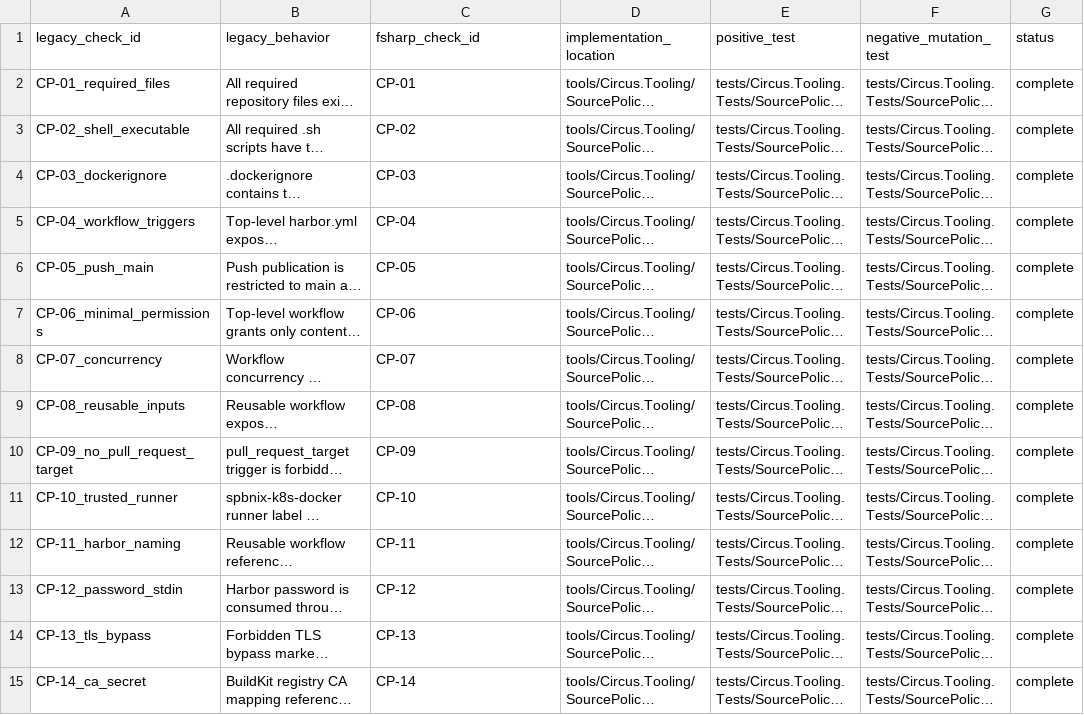
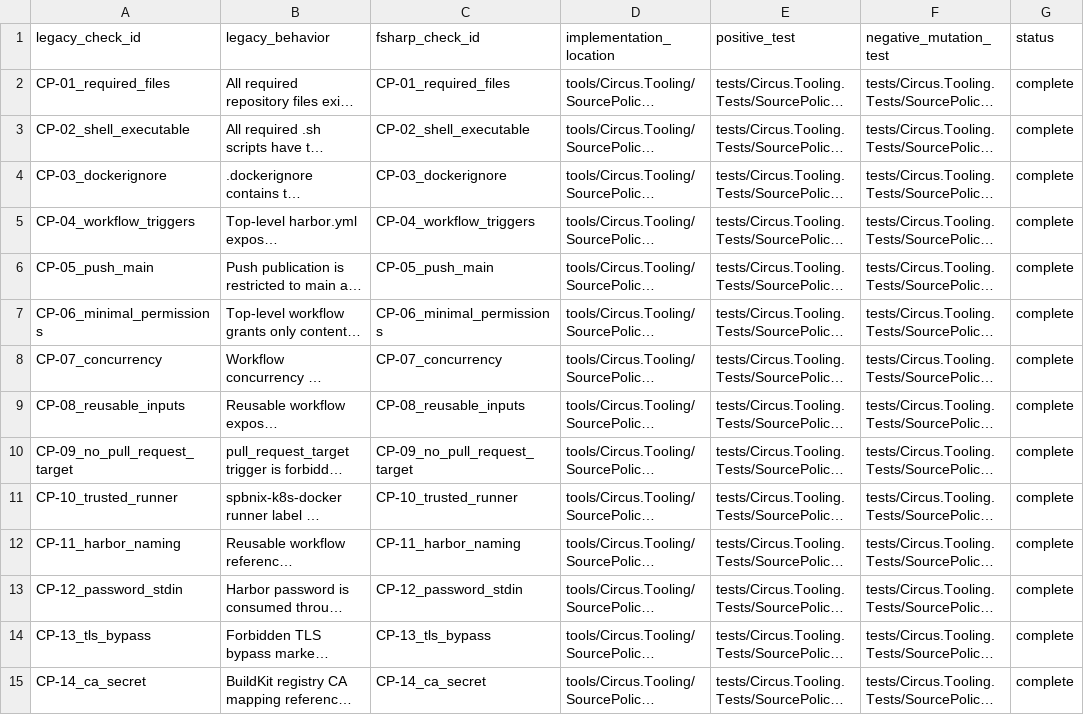
Before and after one commit to s1onique/thecircus, a CSV file: factory/container-policy-parity.csv, drawn as a sheet; only a part is shown; long unchanged cells end in …; the diff covers the shown part only; the diff names each change by its address in the sheet, - before the commit and + after, or states it on an @@ line.

Commit message:
P1-1: CSV exact identity, duplicateIds helper, isolated unknown proof
1. Update factory/container-policy-parity.csv to use exact concrete
   identity from production metadata. The previous fsharp_check_id
   values used family prefix (CP-01) while production uses the full
   CP-01_required_files form. Updated all 31 rows to match exactly.

2. Extract pure duplicateIds helper in Parity.fs. Uses List.groupBy
   to detect duplicates BEFORE Set.ofList/Map.ofList construction.
   Used in validate for both csvLegacyIds and productionIds.

3. Fix unknown-FsharpCheckId proof: only mutate FsharpCheckId,
   keep LegacyCheckId canonical. Assert both UnknownIdentities
   (CP-99_extra_check reported) AND FieldMismatches
   (CP-10_trusted_runner vs CP-99_extra_check column mismatch).

4. Replace non-mutating duplicate-production assertion with
   injected-duplicate proof using the duplicateIds helper.

Test results: 31/31 Parity tests pass.

```diff
--- a/factory/container-policy-parity.csv
+++ b/factory/container-policy-parity.csv
-C2 (fsharp_check_id): CP-01
+C2 (fsharp_check_id): CP-01_required_files
-C3 (fsharp_check_id): CP-02
+C3 (fsharp_check_id): CP-02_shell_executable
-C4 (fsharp_check_id): CP-03
+C4 (fsharp_check_id): CP-03_dockerignore
-C5 (fsharp_check_id): CP-04
+C5 (fsharp_check_id): CP-04_workflow_triggers
-C6 (fsharp_check_id): CP-05
+C6 (fsharp_check_id): CP-05_push_main
-C7 (fsharp_check_id): CP-06
+C7 (fsharp_check_id): CP-06_minimal_permissions
-C8 (fsharp_check_id): CP-07
+C8 (fsharp_check_id): CP-07_concurrency
-C9 (fsharp_check_id): CP-08
+C9 (fsharp_check_id): CP-08_reusable_inputs
-C10 (fsharp_check_id): CP-09
+C10 (fsharp_check_id): CP-09_no_pull_request_target
-C11 (fsharp_check_id): CP-10
+C11 (fsharp_check_id): CP-10_trusted_runner
-C12 (fsharp_check_id): CP-11
+C12 (fsharp_check_id): CP-11_harbor_naming
-C13 (fsharp_check_id): CP-12
+C13 (fsharp_check_id): CP-12_password_stdin
-C14 (fsharp_check_id): CP-13
+C14 (fsharp_check_id): CP-13_tls_bypass
-C15 (fsharp_check_id): CP-14
+C15 (fsharp_check_id): CP-14_ca_secret
```
Also changed, not shown: 17 edited cells elsewhere in this file, 2 other files.
